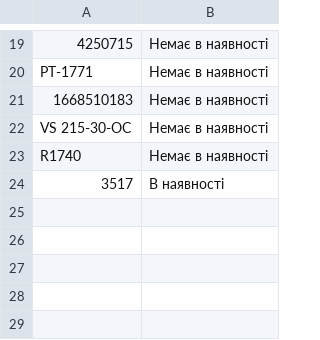
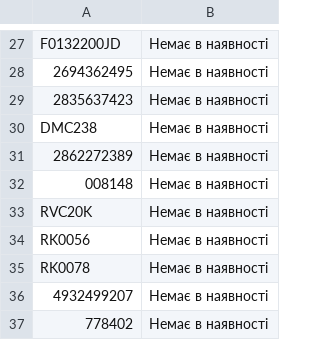
Before and after one commit to TSOstap/NEO.HM-1-, a CSV file: tools-store-feed/horoshop.csv, drawn as a sheet; only a part is shown, gaps mark what is left out; the diff covers the shown part only.

```diff
--- a/tools-store-feed/horoshop.csv
+++ b/tools-store-feed/horoshop.csv
@@ -19,6 +27,11 @@
-"4250715","Немає в наявності"
-"PT-1771","Немає в наявності"
-"1668510183","Немає в наявності"
-"VS 215-30-ОС","Немає в наявності"
-"R1740","Немає в наявності"
-"3517","В наявності"
+"F0132200JD","Немає в наявності"
+"2694362495","Немає в наявності"
+"2835637423","Немає в наявності"
+"DMC238","Немає в наявності"
+"2862272389","Немає в наявності"
+"008148","Немає в наявності"
+"RVC20K","Немає в наявності"
+"RK0056","Немає в наявності"
+"RK0078","Немає в наявності"
+"4932499207","Немає в наявності"
+"778402","Немає в наявності"
```
Also changed, not shown: 16 added rows, 8 removed rows and 8 edited cells elsewhere in this file, 1 other file.
